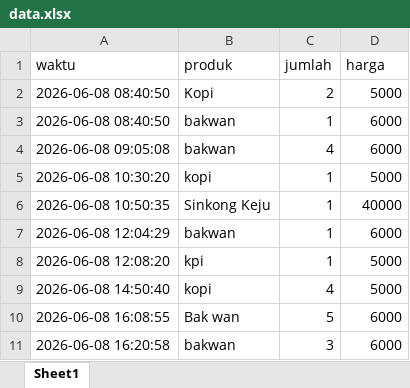
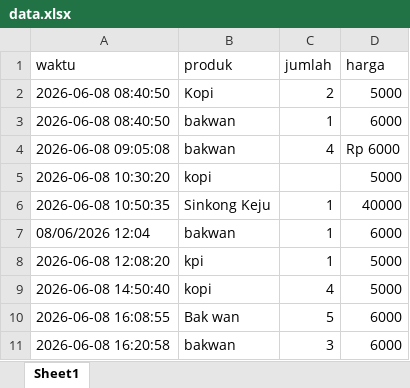
Before and after one commit to nopri/example, an Excel workbook: data_analysis/data.xlsx, sheet Sheet1, drawn as a sheet; values as stored, in another font and other column widths than the file's, no borders; the diff names each change by its address in the sheet, - before the commit and + after, or states it on an @@ line.

Commit message:
Data analysis: data (updated)

```diff
--- a/data_analysis/data.xlsx (sheet Sheet1)
+++ b/data_analysis/data.xlsx (sheet Sheet1)
-D4 (harga): 6000
+D4 (harga): Rp 6000
-C5 (jumlah): 1
+C5 (jumlah): (empty)
-A7 (waktu): 2026-06-08 12:04:29
+A7 (waktu): 08/06/2026 12:04
```
Also changed, not shown: 4 other files.
